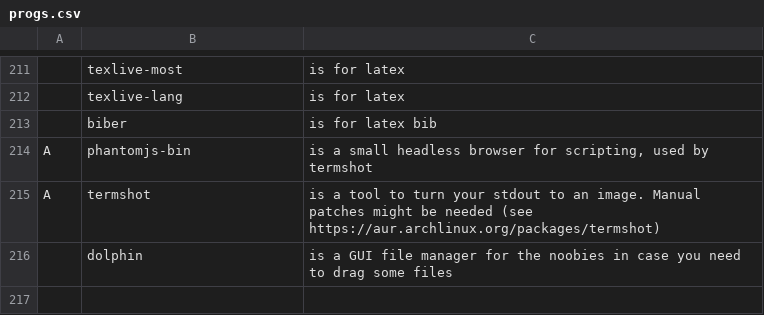
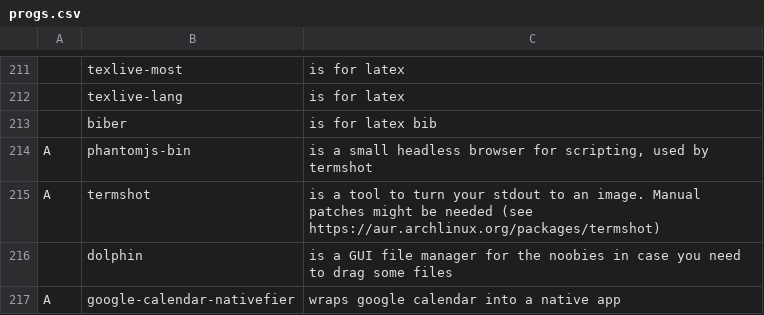
Before and after one commit to kiprasmel/LARBS, a CSV file: progs.csv, drawn as a sheet; only a part is shown, gaps mark what is left out; the diff names each change by its address in the sheet, - before the commit and + after, or states it on an @@ line.

Commit message:
Add google-calendar-nativefier
Signed-off-by: Kipras Melnikovas <kipras@kipras.org>

```diff
--- a/progs.csv
+++ b/progs.csv
+row 217: A | google-calendar-nativefier | wraps google calendar into a native app
```
